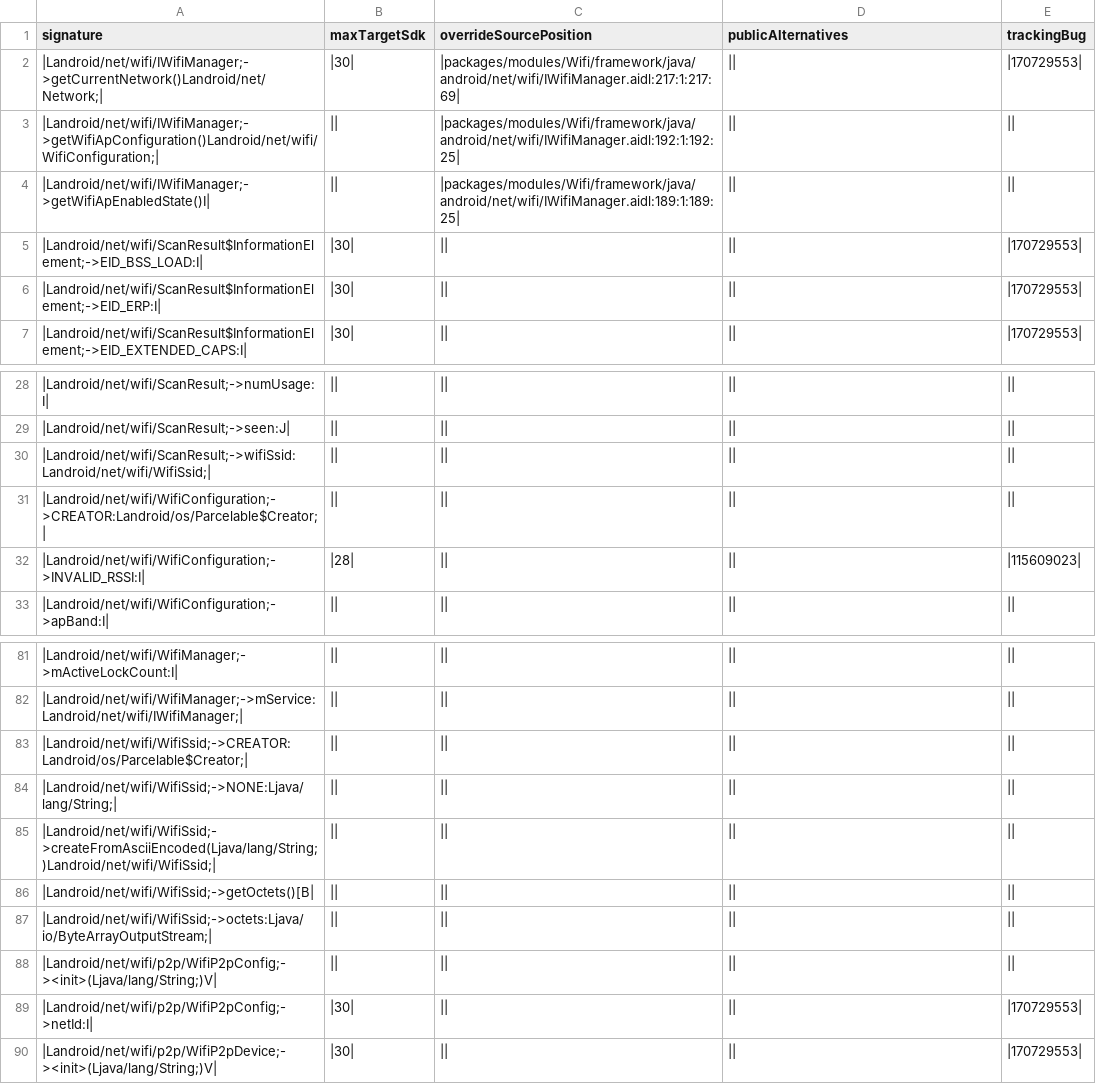
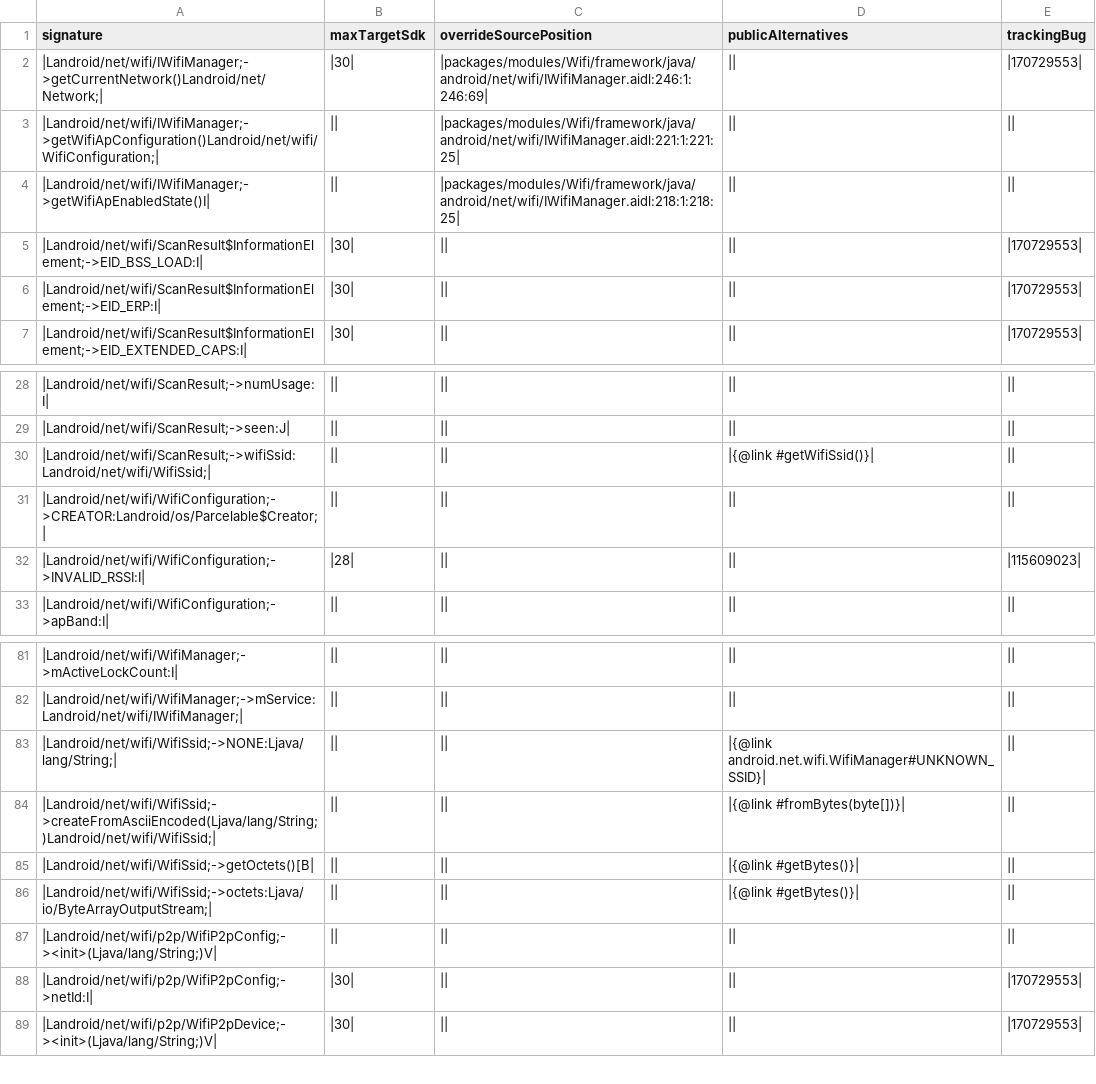
Before and after one commit to msft-mirror-aosp/platform.prebuilts.module_sdk.Wifi, a CSV file: current/hiddenapi/metadata.csv, drawn as a sheet; only a part is shown, gaps mark what is left out.

Commit message:
Drop prebuilt files to android source tree.
snapshot-creation-build-number.txt

Android.bp

LICENSE

framework-wifi-removed.txt

framework-wifi.srcjar

framework-wifi.txt

framework-wifi_annotations.zip

framework-wifi-stubs.jar

framework-wifi-removed.txt

framework-wifi.srcjar

framework-wifi.txt

framework-wifi_annotations.zip

framework-wifi-stubs.jar

framework-wifi-removed.txt

framework-wifi.srcjar

framework-wifi.txt

framework-wifi_annotations.zip

framework-wifi-stubs.jar

service-wifi.jar

hiddenapi-unsupported.txt

hiddenapi-max-target-r-low-priority.txt

metadata.csv

signature-patterns.csv

filtered-stub-flags.csv

filtered-flags.csv

index.csv

annotation-flags.csv

hiddenapi-max-target-o-low-priority.txt

Built here: ab/T1003987

This build IS suitable for preview release but IS NOT suitable for public release.

The change is generated with prebuilt drop tool.

Test: presubmit
Bug: 223592962
Change-Id: I5f0a99f080d9d2978c94f212d0b1b3448f8b5c83

```diff
--- a/current/hiddenapi/metadata.csv
+++ b/current/hiddenapi/metadata.csv
@@ -1,5 +1,5 @@
 signature,maxTargetSdk,overrideSourcePosition,publicAlternatives,trackingBug
-|Landroid/net/wifi/IWifiManager;->getCurrentNetwork()Landroid/net/Network;|,|30|,|packages/modules/Wifi/framework/java/android/net/wifi/IWifiManager.aidl:217:1:217:69|,||,|170729553|
-|Landroid/net/wifi/IWifiManager;->getWifiApConfiguration()Landroid/net/wifi/WifiConfiguration;|,||,|packages/modules/Wifi/framework/java/android/net/wifi/IWifiManager.aidl:192:1:192:25|,||,||
-|Landroid/net/wifi/IWifiManager;->getWifiApEnabledState()I|,||,|packages/modules/Wifi/framework/java/android/net/wifi/IWifiManager.aidl:189:1:189:25|,||,||
+|Landroid/net/wifi/IWifiManager;->getCurrentNetwork()Landroid/net/Network;|,|30|,|packages/modules/Wifi/framework/java/android/net/wifi/IWifiManager.aidl:246:1:246:69|,||,|170729553|
+|Landroid/net/wifi/IWifiManager;->getWifiApConfiguration()Landroid/net/wifi/WifiConfiguration;|,||,|packages/modules/Wifi/framework/java/android/net/wifi/IWifiManager.aidl:221:1:221:25|,||,||
+|Landroid/net/wifi/IWifiManager;->getWifiApEnabledState()I|,||,|packages/modules/Wifi/framework/java/android/net/wifi/IWifiManager.aidl:218:1:218:25|,||,||
 |Landroid/net/wifi/ScanResult$InformationElement;->EID_BSS_LOAD:I|,|30|,||,||,|170729553|
@@ -29,3 +29,3 @@ signature,maxTargetSdk,overrideSourcePosition,publicAlternatives,trackingBug
 |Landroid/net/wifi/ScanResult;->seen:J|,||,||,||,||
-|Landroid/net/wifi/ScanResult;->wifiSsid:Landroid/net/wifi/WifiSsid;|,||,||,||,||
+|Landroid/net/wifi/ScanResult;->wifiSsid:Landroid/net/wifi/WifiSsid;|,||,||,|{@link #getWifiSsid()}|,||
 |Landroid/net/wifi/WifiConfiguration;->CREATOR:Landroid/os/Parcelable$Creator;|,||,||,||,||
@@ -82,7 +82,6 @@ signature,maxTargetSdk,overrideSourcePosition,publicAlternatives,trackingBug
 |Landroid/net/wifi/WifiManager;->mService:Landroid/net/wifi/IWifiManager;|,||,||,||,||
-|Landroid/net/wifi/WifiSsid;->CREATOR:Landroid/os/Parcelable$Creator;|,||,||,||,||
-|Landroid/net/wifi/WifiSsid;->NONE:Ljava/lang/String;|,||,||,||,||
-|Landroid/net/wifi/WifiSsid;->createFromAsciiEncoded(Ljava/lang/String;)Landroid/net/wifi/WifiSsid;|,||,||,||,||
-|Landroid/net/wifi/WifiSsid;->getOctets()[B|,||,||,||,||
-|Landroid/net/wifi/WifiSsid;->octets:Ljava/io/ByteArrayOutputStream;|,||,||,||,||
+|Landroid/net/wifi/WifiSsid;->NONE:Ljava/lang/String;|,||,||,|{@link android.net.wifi.WifiManager#UNKNOWN_SSID}|,||
+|Landroid/net/wifi/WifiSsid;->createFromAsciiEncoded(Ljava/lang/String;)Landroid/net/wifi/WifiSsid;|,||,||,|{@link #fromBytes(byte[])}|,||
+|Landroid/net/wifi/WifiSsid;->getOctets()[B|,||,||,|{@link #getBytes()}|,||
+|Landroid/net/wifi/WifiSsid;->octets:Ljava/io/ByteArrayOutputStream;|,||,||,|{@link #getBytes()}|,||
 |Landroid/net/wifi/p2p/WifiP2pConfig;-><init>(Ljava/lang/String;)V|,||,||,||,||
```
Also changed, not shown: current/hiddenapi/annotation-flags.csv, current/hiddenapi/index.csv, 20 other files.
